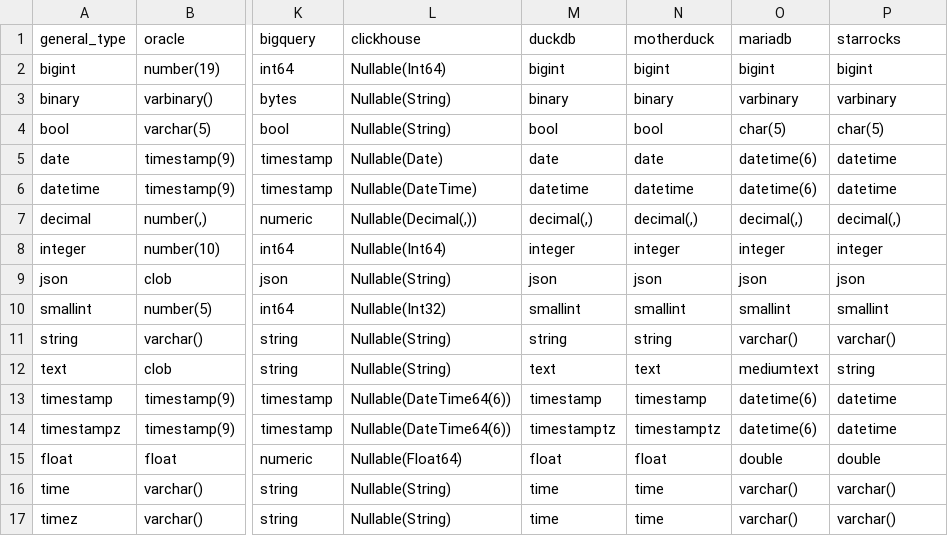
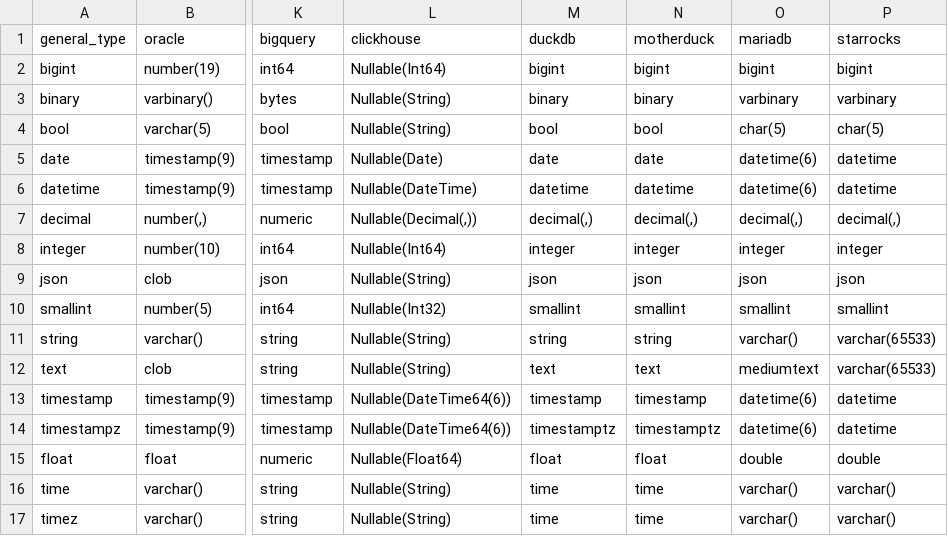
Before and after one commit to slingdata-io/sling-cli, a TSV file: core/dbio/database/templates/types_general_to_native.tsv, drawn as a sheet; only a part is shown, gaps mark what is left out; the diff names each change by its address in the sheet, - before the commit and + after, or states it on an @@ line.

Commit message:
update starrocks string type mappings

```diff
--- a/core/dbio/database/templates/types_general_to_native.tsv
+++ b/core/dbio/database/templates/types_general_to_native.tsv
-P11 (starrocks): varchar()
+P11 (starrocks): varchar(65533)
-P12 (starrocks): string
+P12 (starrocks): varchar(65533)
```
